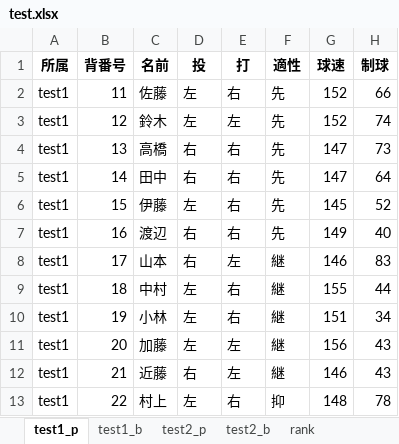
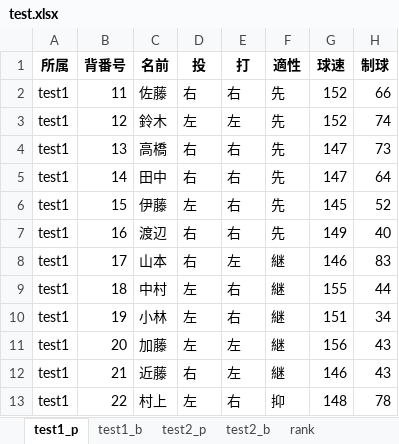
Before and after one commit to kuwamin/baseballPy, an Excel workbook: test.xlsx, sheet test1_p, drawn as a sheet; only a part is shown; values as stored, in another font and other column widths than the file's, no borders; the diff names each change by its address in the sheet, - before the commit and + after, or states it on an @@ line.

```diff
--- a/test.xlsx (sheet test1_p)
+++ b/test.xlsx (sheet test1_p)
-D2 (投): 左
+D2 (投): 右
```
Also changed, not shown: sheet test1_b, sheet test2_b, sheet test2_p, 14 other files.
